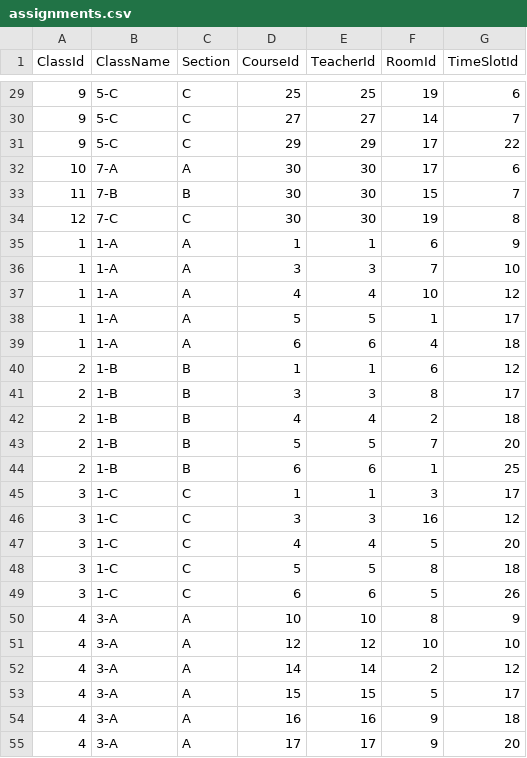
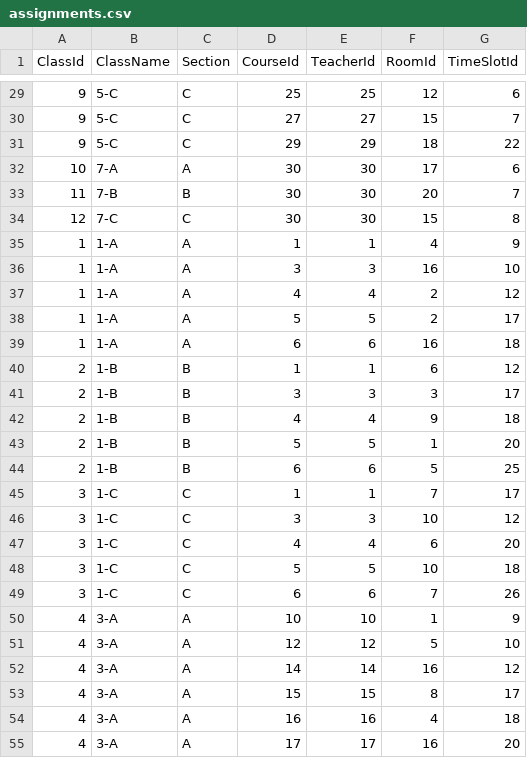
Before and after one commit to Engr-Fatima-Aman/Clash-Free-Timetable-Generator-, a CSV file: TimetableData/assignments.csv, drawn as a sheet; only a part is shown, gaps mark what is left out; the diff covers the shown part only.

```diff
--- a/TimetableData/assignments.csv
+++ b/TimetableData/assignments.csv
@@ -29,27 +29,27 @@ ClassId,ClassName,Section,CourseId,TeacherId,RoomId,TimeSlotId
-9,5-C,C,25,25,19,6
-9,5-C,C,27,27,14,7
-9,5-C,C,29,29,17,22
+9,5-C,C,25,25,12,6
+9,5-C,C,27,27,15,7
+9,5-C,C,29,29,18,22
 10,7-A,A,30,30,17,6
-11,7-B,B,30,30,15,7
-12,7-C,C,30,30,19,8
-1,1-A,A,1,1,6,9
-1,1-A,A,3,3,7,10
-1,1-A,A,4,4,10,12
-1,1-A,A,5,5,1,17
-1,1-A,A,6,6,4,18
+11,7-B,B,30,30,20,7
+12,7-C,C,30,30,15,8
+1,1-A,A,1,1,4,9
+1,1-A,A,3,3,16,10
+1,1-A,A,4,4,2,12
+1,1-A,A,5,5,2,17
+1,1-A,A,6,6,16,18
 2,1-B,B,1,1,6,12
-2,1-B,B,3,3,8,17
-2,1-B,B,4,4,2,18
-2,1-B,B,5,5,7,20
-2,1-B,B,6,6,1,25
-3,1-C,C,1,1,3,17
-3,1-C,C,3,3,16,12
-3,1-C,C,4,4,5,20
-3,1-C,C,5,5,8,18
-3,1-C,C,6,6,5,26
-4,3-A,A,10,10,8,9
-4,3-A,A,12,12,10,10
-4,3-A,A,14,14,2,12
-4,3-A,A,15,15,5,17
-4,3-A,A,16,16,9,18
-4,3-A,A,17,17,9,20
+2,1-B,B,3,3,3,17
+2,1-B,B,4,4,9,18
+2,1-B,B,5,5,1,20
+2,1-B,B,6,6,5,25
+3,1-C,C,1,1,7,17
+3,1-C,C,3,3,10,12
+3,1-C,C,4,4,6,20
+3,1-C,C,5,5,10,18
+3,1-C,C,6,6,7,26
+4,3-A,A,10,10,1,9
+4,3-A,A,12,12,5,10
+4,3-A,A,14,14,16,12
+4,3-A,A,15,15,8,17
+4,3-A,A,16,16,4,18
+4,3-A,A,17,17,16,20
```
Also changed, not shown: 113 edited cells elsewhere in this file, 21 other files.
